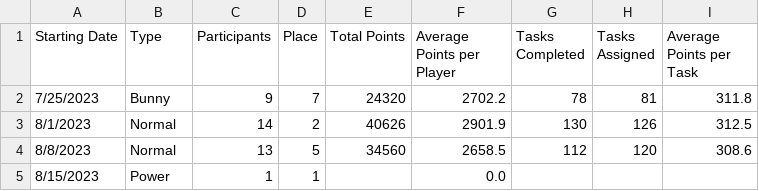
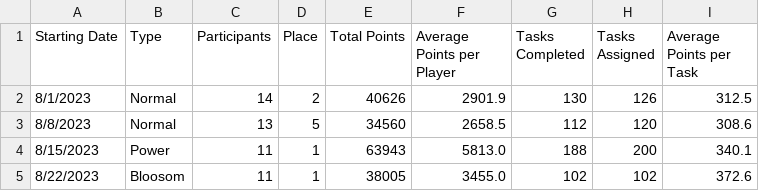
Before and after one commit to azuremeadows/azuremeadows.github.io, a CSV file: docs/_data/DerbyHistory.csv, drawn as a sheet.

Commit message:
Commit from GitHub Actions (Fetch CSV Data)

```diff
--- a/docs/_data/DerbyHistory.csv
+++ b/docs/_data/DerbyHistory.csv
@@ -1,5 +1,5 @@
 "Starting Date","Type","Participants","Place","Total Points","Average Points per Player","Tasks Completed","Tasks Assigned","Average Points per Task"
-"7/25/2023","Bunny","9","7","24320","2702.2","78","81","311.8"
 "8/1/2023","Normal","14","2","40626","2901.9","130","126","312.5"
 "8/8/2023","Normal","13","5","34560","2658.5","112","120","308.6"
-"8/15/2023","Power","1","1","","0.0","","",""
+"8/15/2023","Power","11","1","63943","5813.0","188","200","340.1"
+"8/22/2023","Bloosom","11","1","38005","3455.0","102","102","372.6"
```
Also changed, not shown: docs/_data/memberStats.csv, docs/_data/neighborhoodStats.csv.
